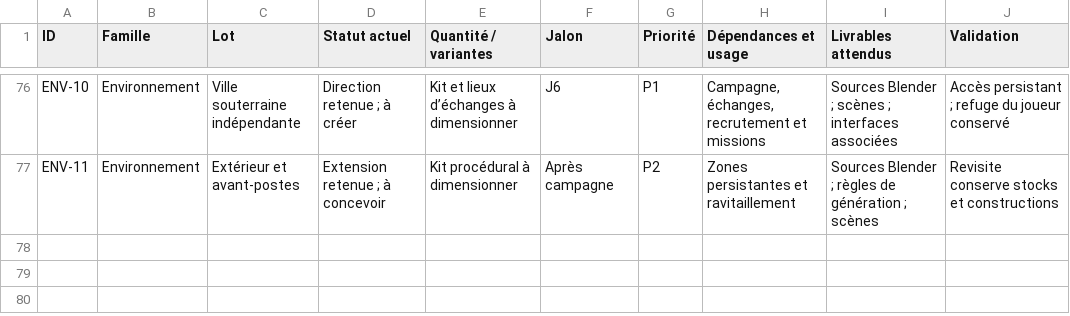
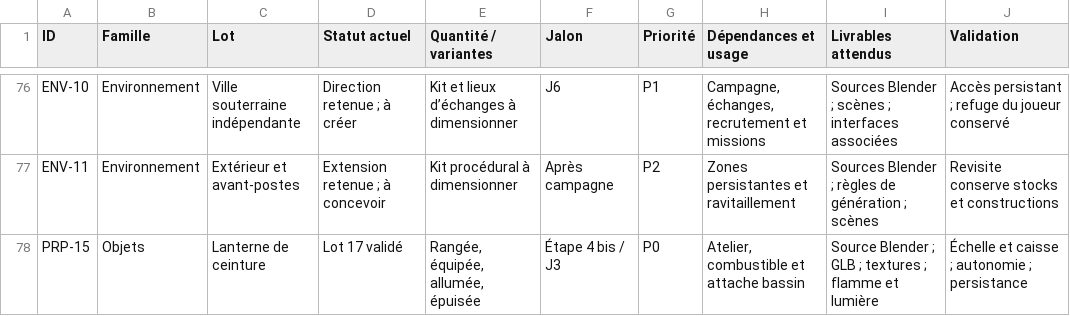
Before and after one commit to cyril103/SousLePlancher, a CSV file: docs/conception/inventaire-assets.csv, drawn as a sheet; only a part is shown, gaps mark what is left out.

Commit message:
Add belt lanterns for elevated exploration and cargo hauling

```diff
--- a/docs/conception/inventaire-assets.csv
+++ b/docs/conception/inventaire-assets.csv
@@ -77 +77,2 @@ ENV-10;Environnement;Ville souterraine indépendante;"Direction retenue ; à cr
 ENV-11;Environnement;Extérieur et avant-postes;"Extension retenue ; à concevoir";Kit procédural à dimensionner;Après campagne;P2;Zones persistantes et ravitaillement;"Sources Blender ; règles de génération ; scènes";Revisite conserve stocks et constructions
+PRP-15;Objets;Lanterne de ceinture;Lot 17 validé;Rangée, équipée, allumée, épuisée;Étape 4 bis / J3;P0;Atelier, combustible et attache bassin;"Source Blender ; GLB ; textures ; flamme et lumière";"Échelle et caisse ; autonomie ; persistance"
```
Also changed, not shown: 28 other files.
